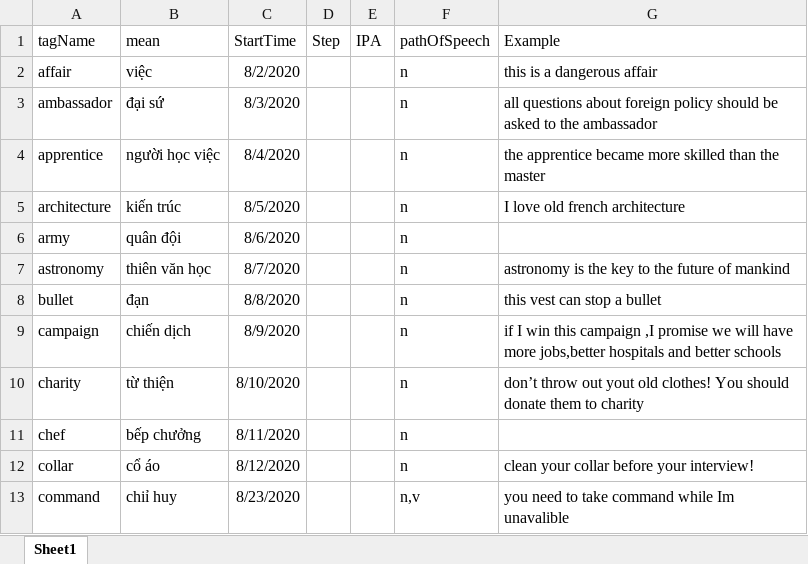
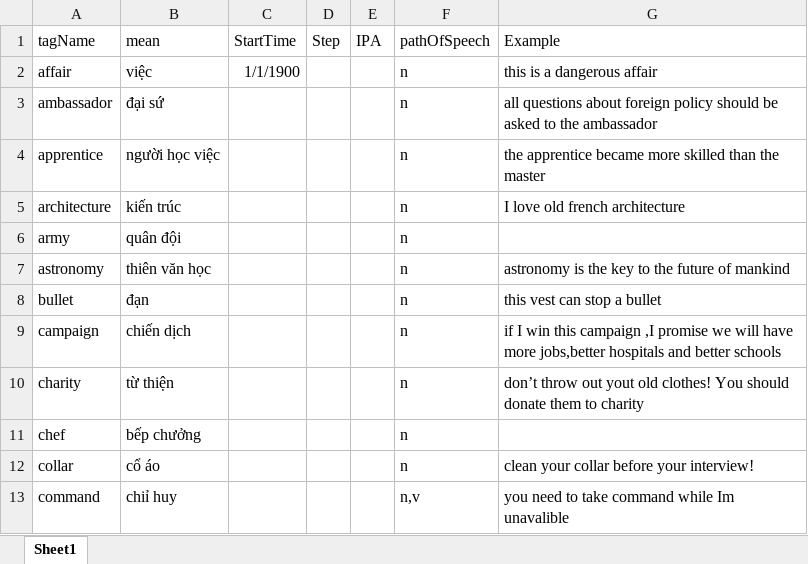
Before and after one commit to kieuminhduc01/FlashCard, an Excel workbook: Data/Test (2).xlsx, sheet Sheet1, drawn as a sheet; values as stored, in another font and other column widths than the file's, no borders; the diff names each change by its address in the sheet, - before the commit and + after, or states it on an @@ line.

Commit message:
Excel hoan thien

```diff
--- a/Data/Test (2).xlsx (sheet Sheet1)
+++ b/Data/Test (2).xlsx (sheet Sheet1)
-C2 (StartTime): 8/2/2020
+C2 (StartTime): 1/1/1900
-C3 (StartTime): 8/3/2020
+C3 (StartTime): (empty)
-C4 (StartTime): 8/4/2020
+C4 (StartTime): (empty)
-C5 (StartTime): 8/5/2020
+C5 (StartTime): (empty)
-C6 (StartTime): 8/6/2020
+C6 (StartTime): (empty)
-C7 (StartTime): 8/7/2020
+C7 (StartTime): (empty)
-C8 (StartTime): 8/8/2020
+C8 (StartTime): (empty)
-C9 (StartTime): 8/9/2020
+C9 (StartTime): (empty)
-C10 (StartTime): 8/10/2020
+C10 (StartTime): (empty)
-C11 (StartTime): 8/11/2020
+C11 (StartTime): (empty)
-C12 (StartTime): 8/12/2020
+C12 (StartTime): (empty)
-C13 (StartTime): 8/23/2020
+C13 (StartTime): (empty)
```
Also changed, not shown: 5 other files.
